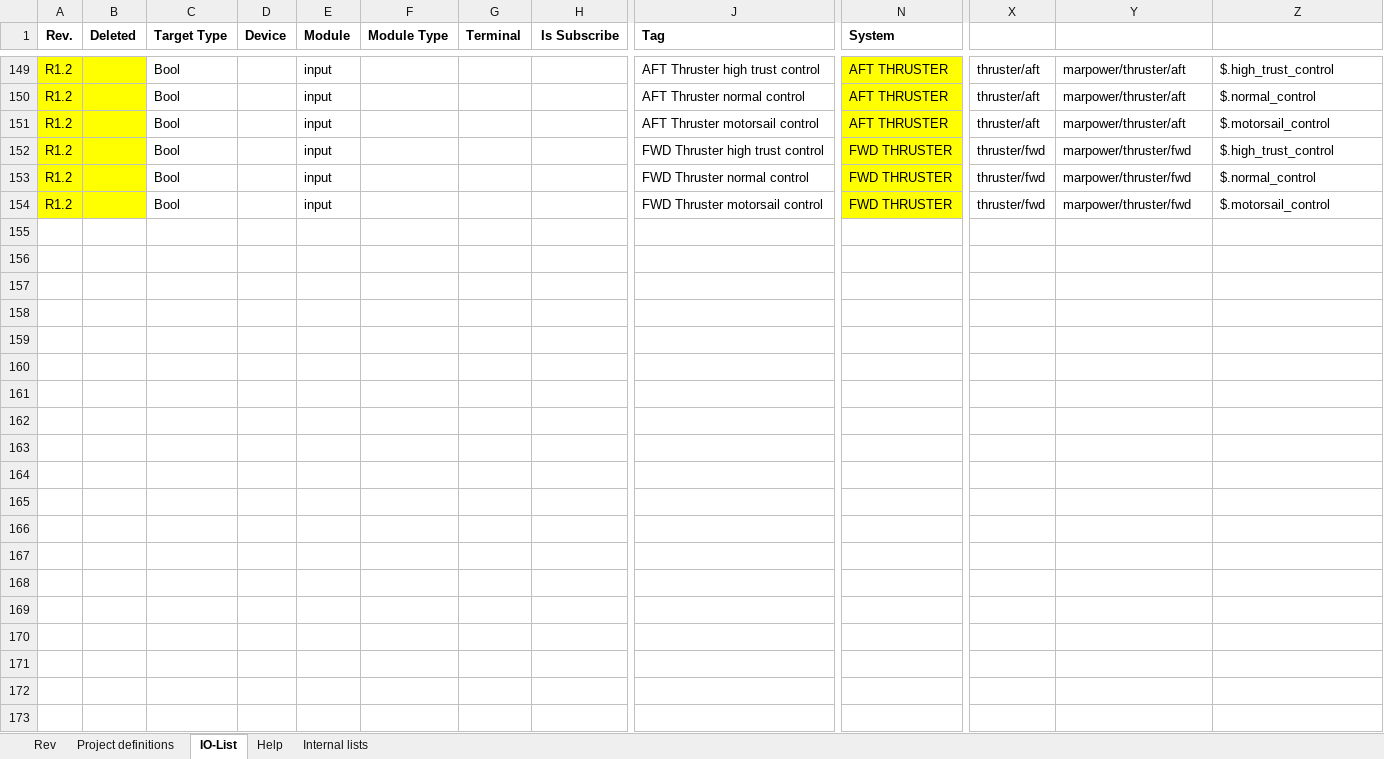
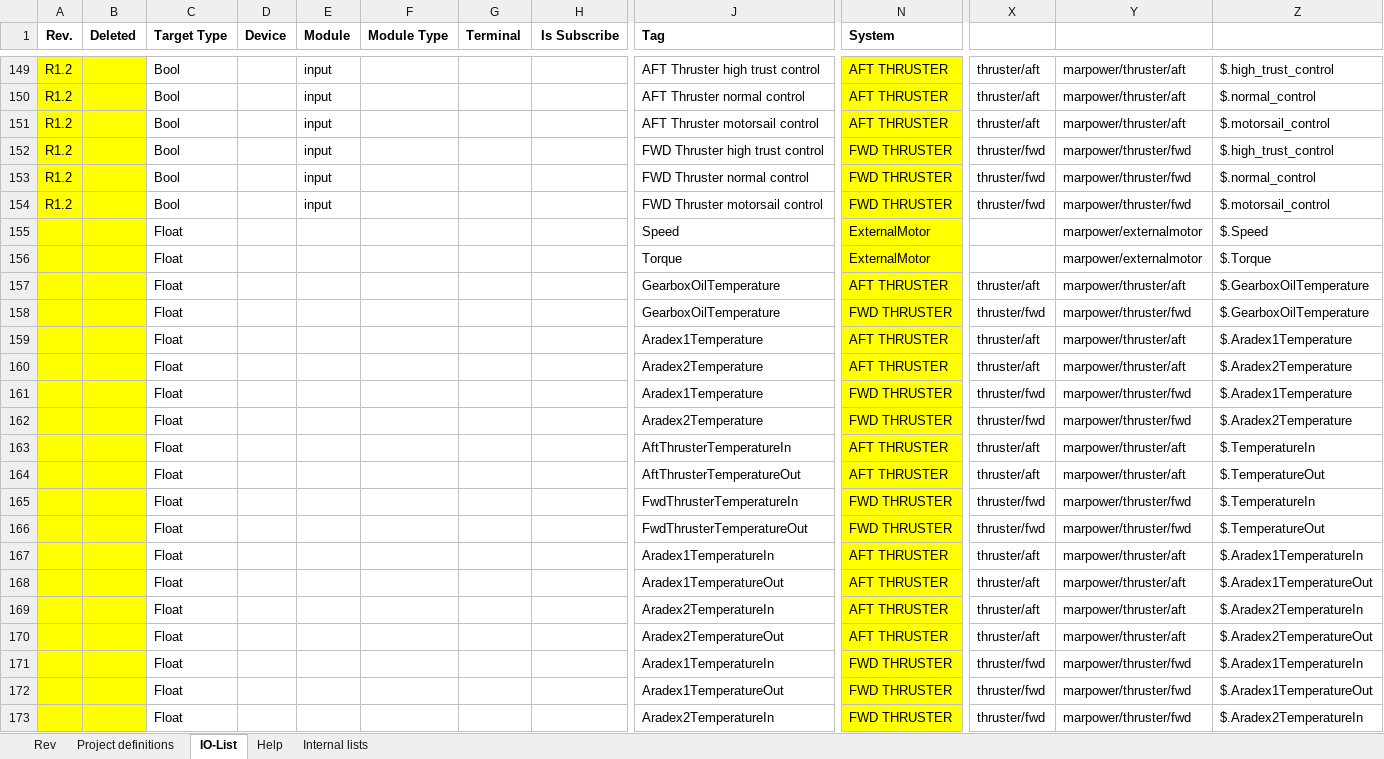
Before and after one commit to foundation-zero/zero, an Excel workbook: zero-data/io_lists/ZERO mocked IO-List.xlsx, sheet IO-List, drawn as a sheet; only a part is shown, gaps mark what is left out; values as stored, in another font and other column widths than the file's, no borders; 1 other sheet too large or unreadable and not compared; rows hold the shown columns only; the diff covers the shown part only; the diff names each change by its address in the sheet, - before the commit and + after, or states it on an @@ line.

```diff
--- a/zero-data/io_lists/ZERO mocked IO-List.xlsx (sheet IO-List)
+++ b/zero-data/io_lists/ZERO mocked IO-List.xlsx (sheet IO-List)
+row 155:  |  | Float |  |  |  |  |  | Speed | ExternalMotor |  | marpower/externalmotor | $.Speed
+row 156:  |  | Float |  |  |  |  |  | Torque | ExternalMotor |  | marpower/externalmotor | $.Torque
+row 157:  |  | Float |  |  |  |  |  | GearboxOilTemperature | AFT THRUSTER | thruster/aft | marpower/thruster/aft | $.GearboxOilTemperature
+row 158:  |  | Float |  |  |  |  |  | GearboxOilTemperature | FWD THRUSTER | thruster/fwd | marpower/thruster/fwd | $.GearboxOilTemperature
+row 159:  |  | Float |  |  |  |  |  | Aradex1Temperature | AFT THRUSTER | thruster/aft | marpower/thruster/aft | $.Aradex1Temperature
+row 160:  |  | Float |  |  |  |  |  | Aradex2Temperature | AFT THRUSTER | thruster/aft | marpower/thruster/aft | $.Aradex2Temperature
+row 161:  |  | Float |  |  |  |  |  | Aradex1Temperature | FWD THRUSTER | thruster/fwd | marpower/thruster/fwd | $.Aradex1Temperature
+row 162:  |  | Float |  |  |  |  |  | Aradex2Temperature | FWD THRUSTER | thruster/fwd | marpower/thruster/fwd | $.Aradex2Temperature
+row 163:  |  | Float |  |  |  |  |  | AftThrusterTemperatureIn | AFT THRUSTER | thruster/aft | marpower/thruster/aft | $.TemperatureIn
+row 164:  |  | Float |  |  |  |  |  | AftThrusterTemperatureOut | AFT THRUSTER | thruster/aft | marpower/thruster/aft | $.TemperatureOut
+row 165:  |  | Float |  |  |  |  |  | FwdThrusterTemperatureIn | FWD THRUSTER | thruster/fwd | marpower/thruster/fwd | $.TemperatureIn
+row 166:  |  | Float |  |  |  |  |  | FwdThrusterTemperatureOut | FWD THRUSTER | thruster/fwd | marpower/thruster/fwd | $.TemperatureOut
+row 167:  |  | Float |  |  |  |  |  | Aradex1TemperatureIn | AFT THRUSTER | thruster/aft | marpower/thruster/aft | $.Aradex1TemperatureIn
+row 168:  |  | Float |  |  |  |  |  | Aradex1TemperatureOut | AFT THRUSTER | thruster/aft | marpower/thruster/aft | $.Aradex1TemperatureOut
+row 169:  |  | Float |  |  |  |  |  | Aradex2TemperatureIn | AFT THRUSTER | thruster/aft | marpower/thruster/aft | $.Aradex2TemperatureIn
+row 170:  |  | Float |  |  |  |  |  | Aradex2TemperatureOut | AFT THRUSTER | thruster/aft | marpower/thruster/aft | $.Aradex2TemperatureOut
+row 171:  |  | Float |  |  |  |  |  | Aradex1TemperatureIn | FWD THRUSTER | thruster/fwd | marpower/thruster/fwd | $.Aradex1TemperatureIn
+row 172:  |  | Float |  |  |  |  |  | Aradex1TemperatureOut | FWD THRUSTER | thruster/fwd | marpower/thruster/fwd | $.Aradex1TemperatureOut
+row 173:  |  | Float |  |  |  |  |  | Aradex2TemperatureIn | FWD THRUSTER | thruster/fwd | marpower/thruster/fwd | $.Aradex2TemperatureIn
```
Also changed, not shown: 21 added rows and 18 edited cells elsewhere in this sheet, 4 other files.
